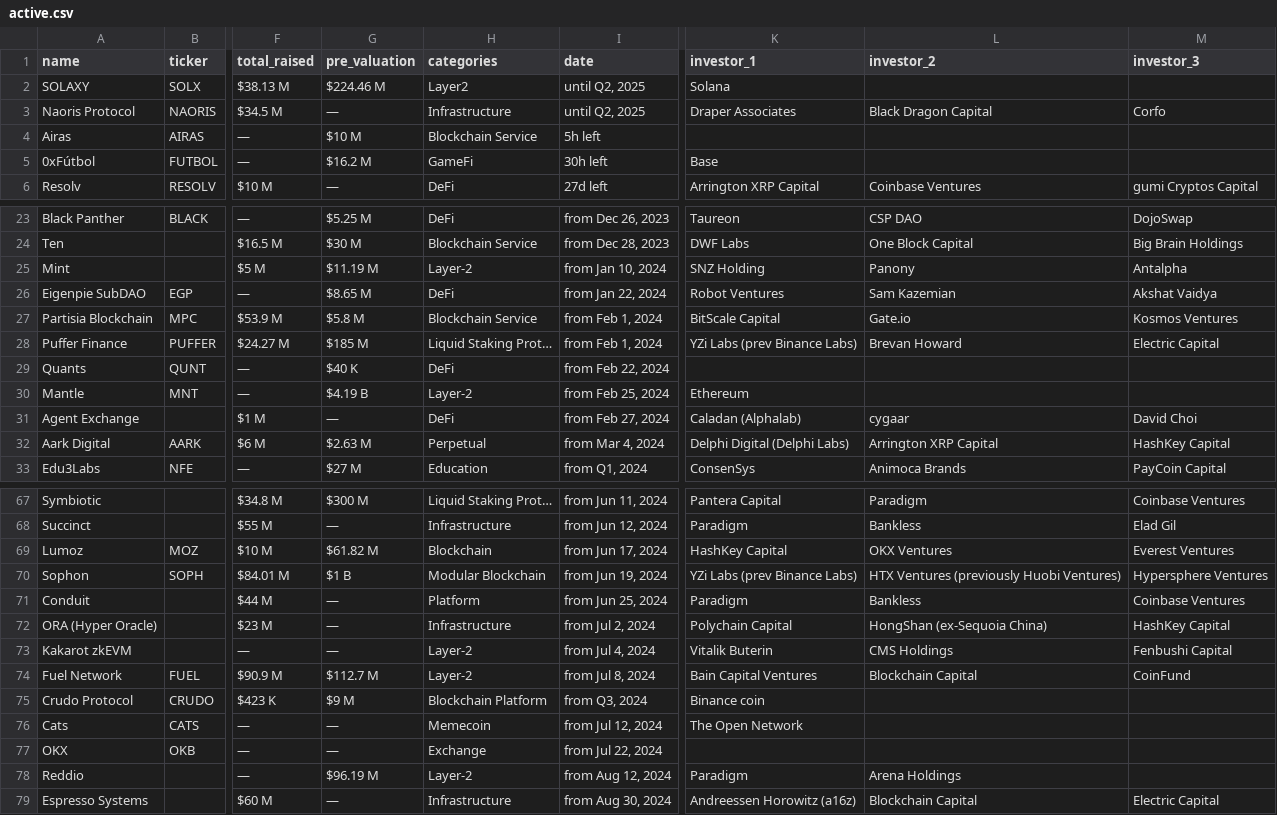
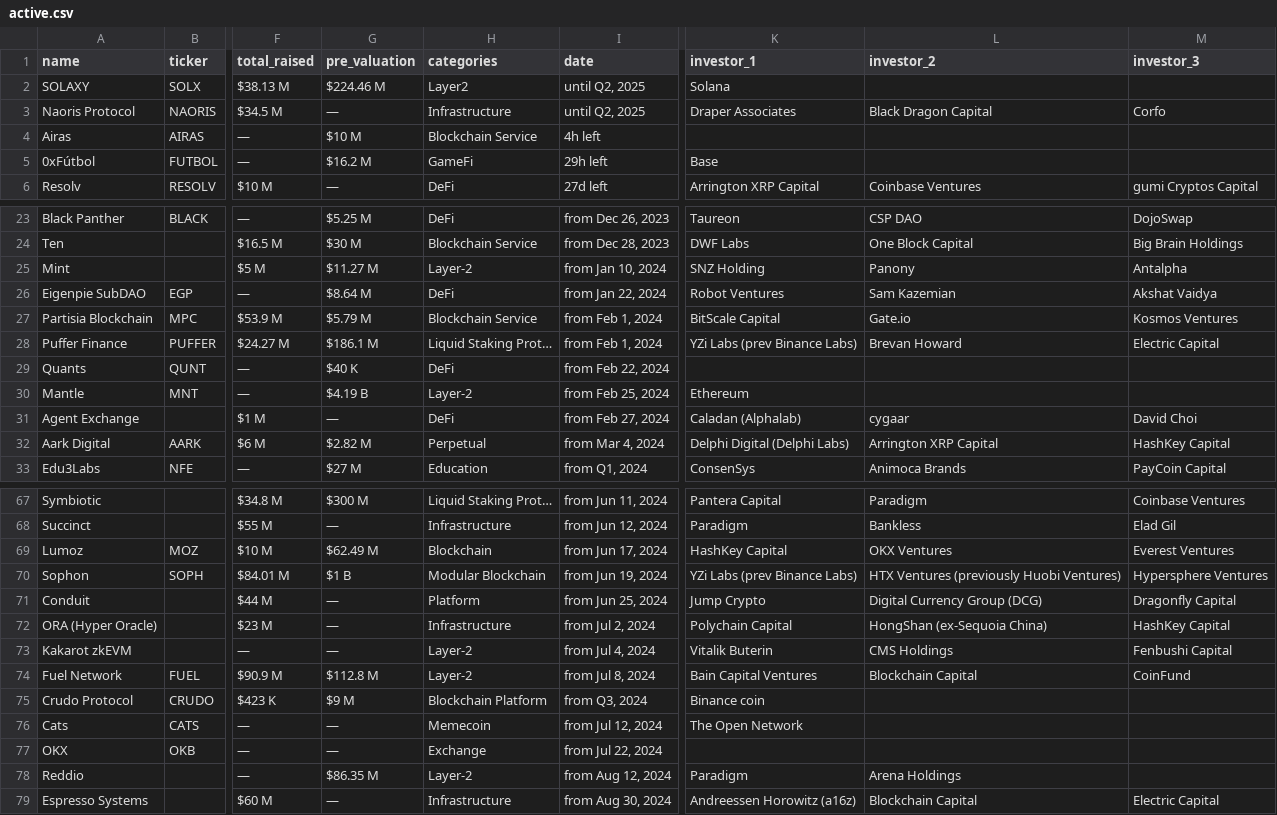
Before and after one commit to Fedric-Reform/ICO-IDO-Dashboard, a CSV file: active.csv, drawn as a sheet; only a part is shown, gaps mark what is left out; the diff covers the shown part only; the diff names each change by its address in the sheet, - before the commit and + after, or states it on an @@ line.

```diff
--- a/active.csv
+++ b/active.csv
-I4 (date): 5h left
+I4 (date): 4h left
-I5 (date): 30h left
+I5 (date): 29h left
-G25 (pre_valuation): $11.19 M
+G25 (pre_valuation): $11.27 M
-G26 (pre_valuation): $8.65 M
+G26 (pre_valuation): $8.64 M
-G27 (pre_valuation): $5.8 M
+G27 (pre_valuation): $5.79 M
-G28 (pre_valuation): $185 M
+G28 (pre_valuation): $186.1 M
-G32 (pre_valuation): $2.63 M
+G32 (pre_valuation): $2.82 M
-G69 (pre_valuation): $61.82 M
+G69 (pre_valuation): $62.49 M
-K71 (investor_1): Paradigm
+K71 (investor_1): Jump Crypto
-L71 (investor_2): Bankless
+L71 (investor_2): Digital Currency Group (DCG)
-M71 (investor_3): Coinbase Ventures
+M71 (investor_3): Dragonfly Capital
-G74 (pre_valuation): $112.7 M
+G74 (pre_valuation): $112.8 M
-G78 (pre_valuation): $96.19 M
+G78 (pre_valuation): $86.35 M
```
Also changed, not shown: 27 edited cells elsewhere in this file, upcoming.csv.
